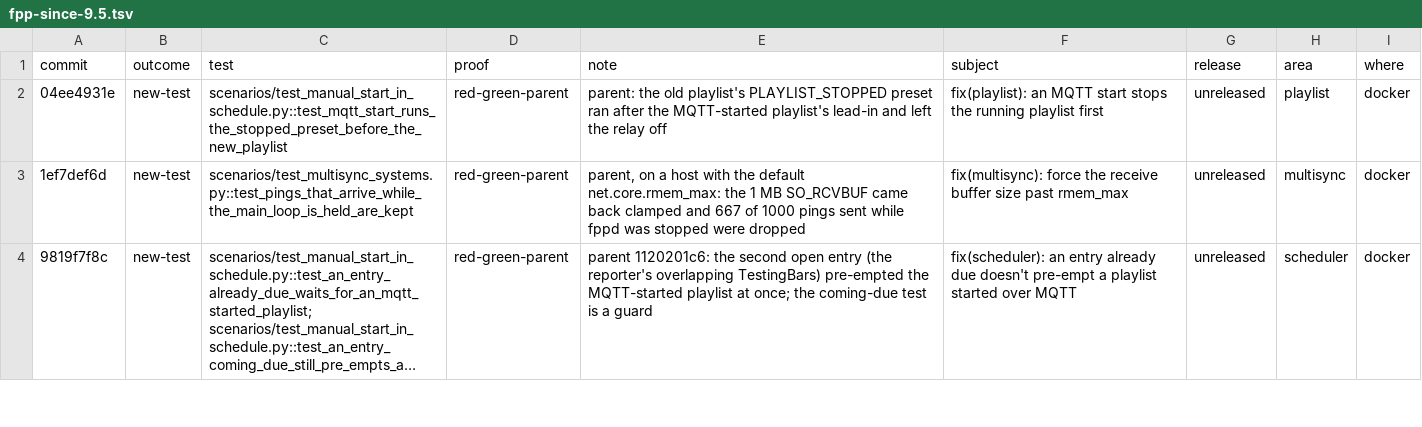
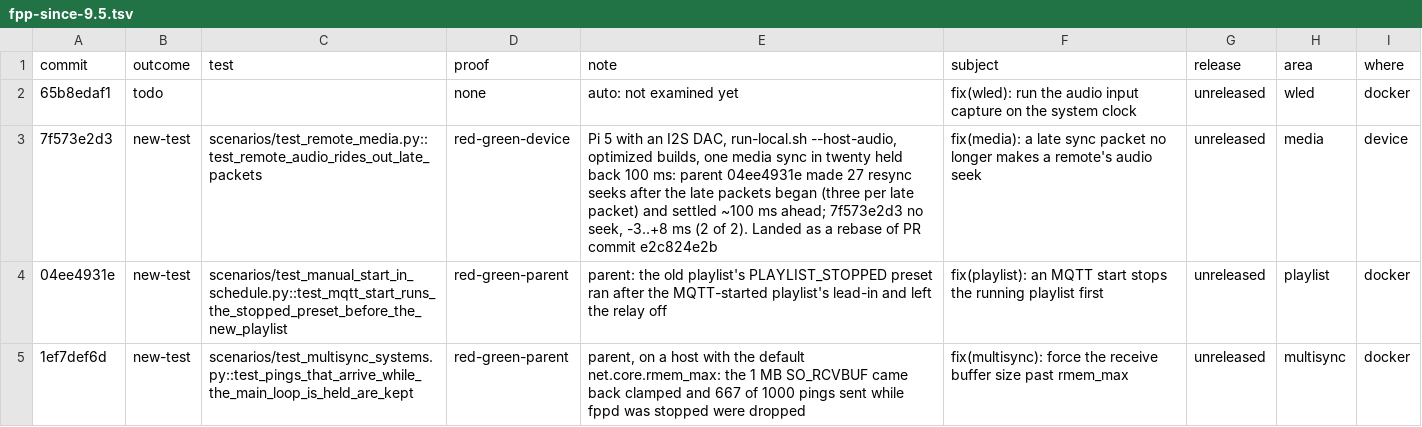
Before and after one commit to FalconChristmas/fpp-tests, a TSV file: ledger/fpp-since-9.5.tsv, drawn as a sheet; only a part is shown; the shorter side is filled out with more unchanged rows; long unchanged cells end in …; the diff names each change by its address in the sheet, - before the commit and + after, or states it on an @@ line.

```diff
--- a/ledger/fpp-since-9.5.tsv
+++ b/ledger/fpp-since-9.5.tsv
+row 2: 65b8edaf1 | todo |  | none | auto: not examined yet | fix(wled): run the audio input capture on the system clock | unreleased | wled | docker
+row 3: 7f573e2d3 | new-test | scenarios/test_remote_media.py::test_remote_audio_rides_out_late_packets | red-green-device | Pi 5 with an I2S DAC, run-local.sh --host-audio, optimized builds, one media sync in twenty held back 100 ms: parent 04ee4931e made 27 resync seeks after the late packets began (three per late packet) and settled ~100 ms ahead; 7f573e2d3 no seek, -3..+8 ms (2 of 2). Landed as a rebase of PR commit e2c824e2b | fix(media): a late sync packet no longer makes a remote's audio seek | unreleased | media | device
```
Also changed, not shown: 1 other file.
